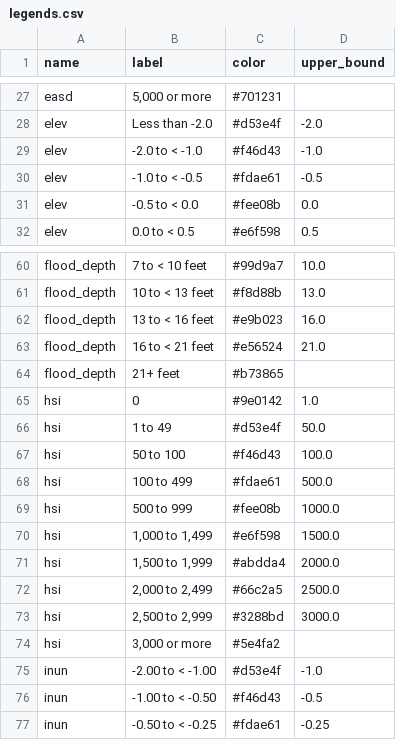
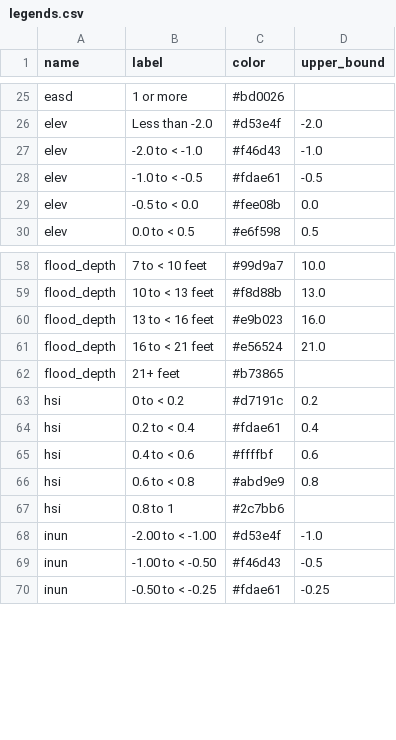
Before and after one commit to pscedu/cpra.mp.data, a CSV file: cpra/mp/data/structure/legends.csv, drawn as a sheet; only a part is shown, gaps mark what is left out; removed rows and columns are numbered as before the commit, all else as after; the diff covers the shown part only; the diff names each change by its address in the sheet, - before the commit and + after, or states it on an @@ line.

```diff
--- a/cpra/mp/data/structure/legends.csv
+++ b/cpra/mp/data/structure/legends.csv
-B25 (label): 5,000 or more
+B25 (label): 1 or more
-C25 (color): #701231
+C25 (color): #bd0026
-row 65: hsi | 0 | #9e0142 | 1.0
-row 66: hsi | 1 to 49 | #d53e4f | 50.0
-B63 (label): 50 to 100
+B63 (label): 0 to < 0.2
-C63 (color): #f46d43
+C63 (color): #d7191c
-D63 (upper_bound): 100.0
+D63 (upper_bound): 0.2
-B64 (label): 100 to 499
+B64 (label): 0.2 to < 0.4
-D64 (upper_bound): 500.0
+D64 (upper_bound): 0.4
-B65 (label): 500 to 999
+B65 (label): 0.4 to < 0.6
-C65 (color): #fee08b
+C65 (color): #ffffbf
-D65 (upper_bound): 1000.0
+D65 (upper_bound): 0.6
-row 70: hsi | 1,000 to 1,499 | #e6f598 | 1500.0
-B66 (label): 1,500 to 1,999
+B66 (label): 0.6 to < 0.8
-C66 (color): #abdda4
+C66 (color): #abd9e9
-D66 (upper_bound): 2000.0
+D66 (upper_bound): 0.8
-row 72: hsi | 2,000 to 2,499 | #66c2a5 | 2500.0
-row 73: hsi | 2,500 to 2,999 | #3288bd | 3000.0
-B67 (label): 3,000 or more
+B67 (label): 0.8 to 1
-C67 (color): #5e4fa2
+C67 (color): #2c7bb6
```
Also changed, not shown: 2 added rows, 4 removed rows and 26 edited cells elsewhere in this file, cpra/mp/data/structure/dimension_values.csv, cpra/mp/data/structure/dimensions.csv.
